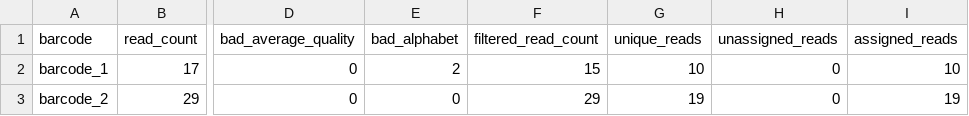
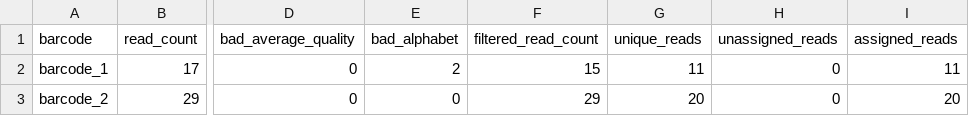
Before and after one commit to valenlab/amplican, a CSV file: inst/extdata/results/barcode_reads_filters.csv, drawn as a sheet; only a part is shown, gaps mark what is left out; the diff names each change by its address in the sheet, - before the commit and + after, or states it on an @@ line.

```diff
--- a/inst/extdata/results/barcode_reads_filters.csv
+++ b/inst/extdata/results/barcode_reads_filters.csv
-G2 (unique_reads): 10
+G2 (unique_reads): 11
-I2 (assigned_reads): 10
+I2 (assigned_reads): 11
-G3 (unique_reads): 19
+G3 (unique_reads): 20
-I3 (assigned_reads): 19
+I3 (assigned_reads): 20
```
Also changed, not shown: inst/extdata/results/config_summary.csv, 25 other files.
